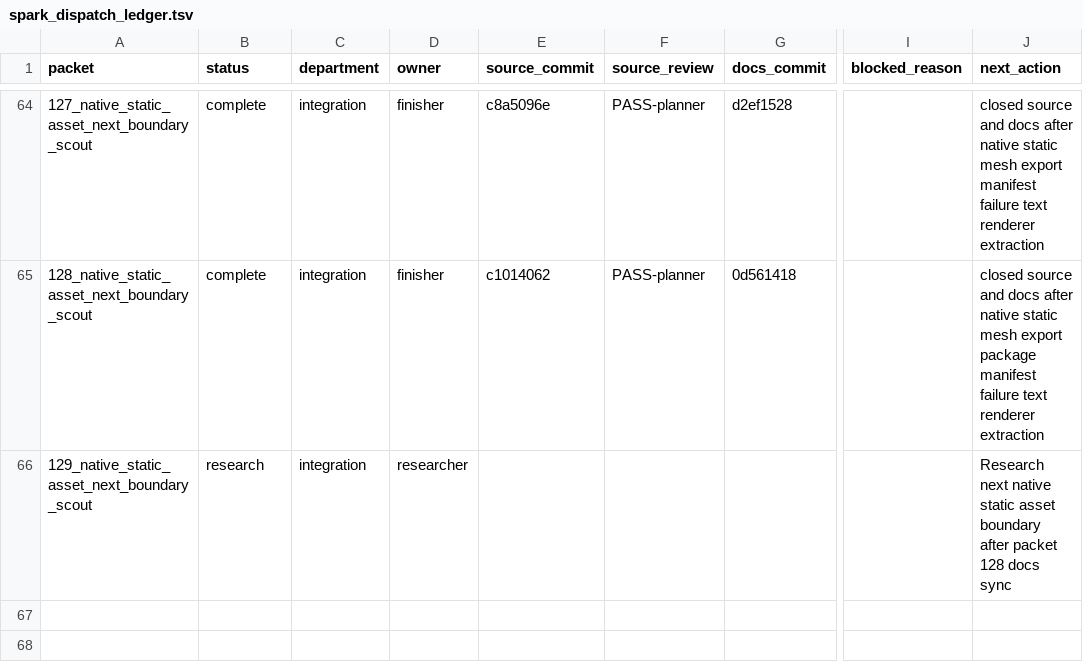
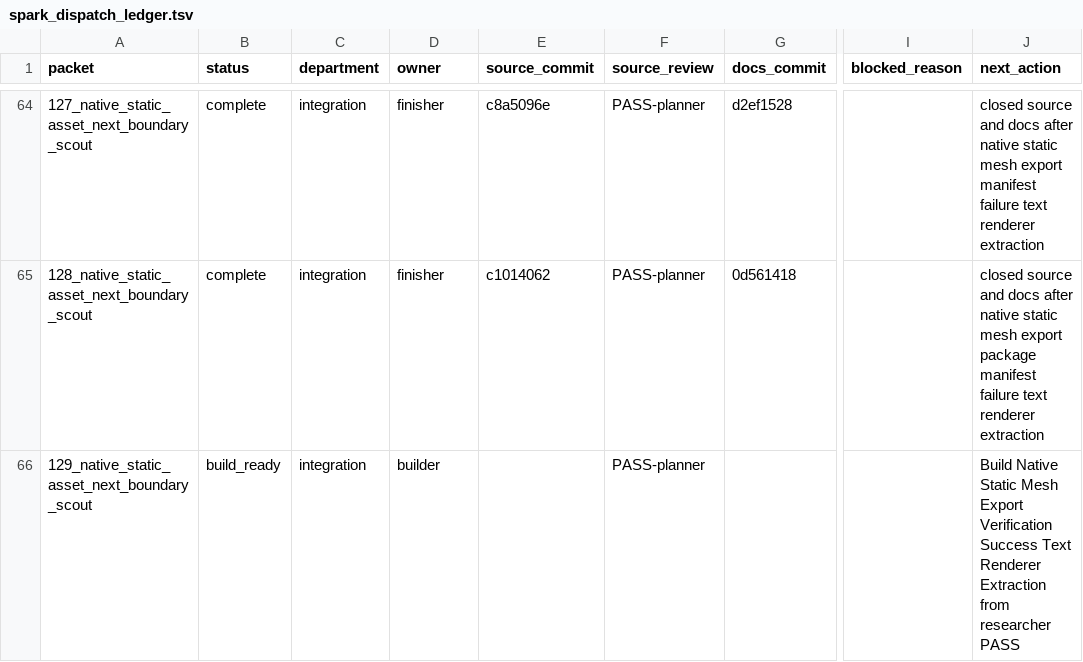
Before and after one commit to KOGA-ryu/iggy, a TSV file: engine/research/departments/integration/spark_dispatch_ledger.tsv, drawn as a sheet; only a part is shown, gaps mark what is left out; the diff names each change by its address in the sheet, - before the commit and + after, or states it on an @@ line.

Commit message:
Release static mesh export verification success text build

```diff
--- a/engine/research/departments/integration/spark_dispatch_ledger.tsv
+++ b/engine/research/departments/integration/spark_dispatch_ledger.tsv
-B66 (status): research
+B66 (status): build_ready
-D66 (owner): researcher
+D66 (owner): builder
-F66 (source_review): (empty)
+F66 (source_review): PASS-planner
-J66 (next_action): Research next native static asset boundary after packet 128 docs sync
+J66 (next_action): Build Native Static Mesh Export Verification Success Text Renderer Extraction from researcher PASS
```
